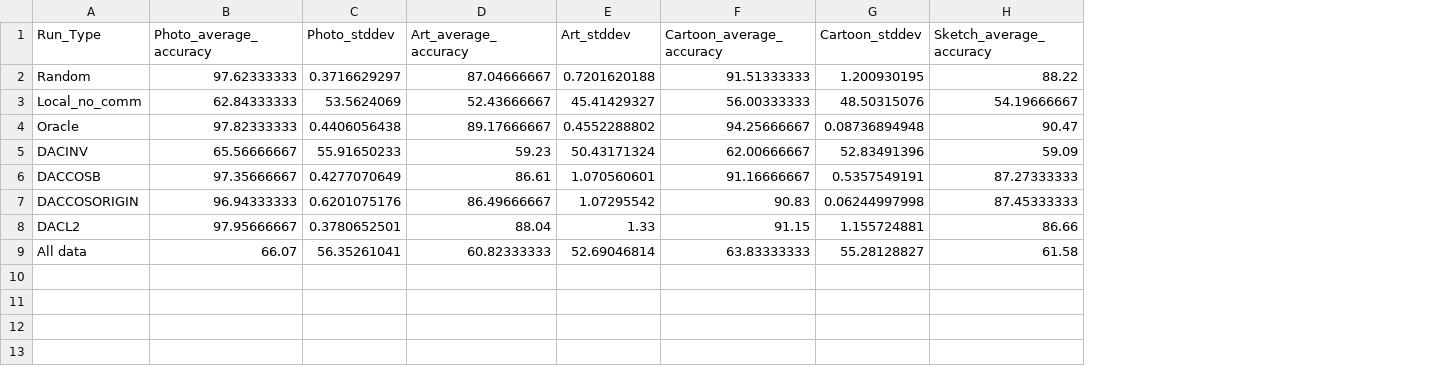
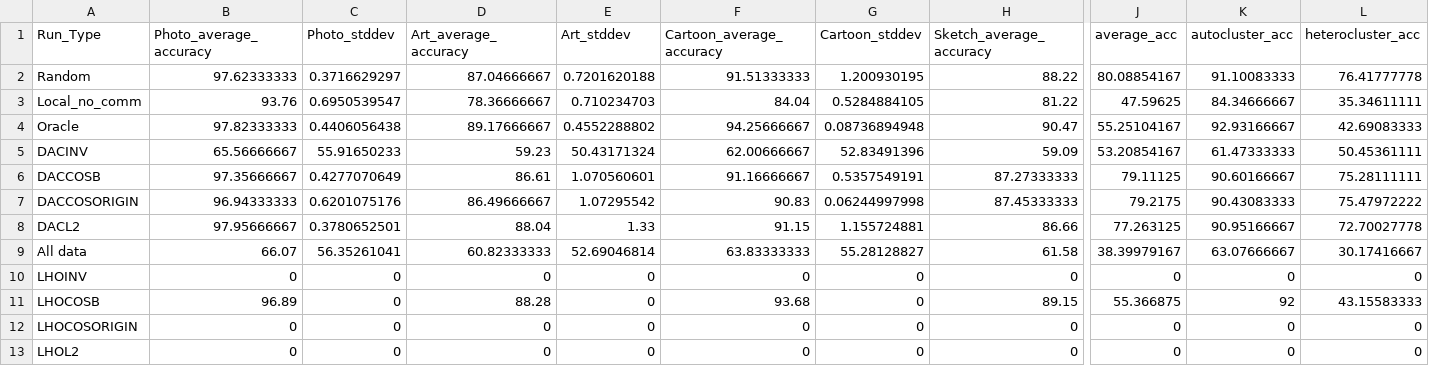
Before and after one commit to tomhagander/decentralized_deep_learning, a CSV file: bigpacs.csv, drawn as a sheet; only a part is shown, gaps mark what is left out; rows hold the shown columns only; the diff covers the shown part only; the diff names each change by its address in the sheet, - before the commit and + after, or states it on an @@ line.

```diff
--- a/bigpacs.csv
+++ b/bigpacs.csv
+column J (average_acc), rows 2-9: 80.08854167 | 47.59625 | 55.25104167 | 53.20854167 | 79.11125 | 79.2175 | 77.263125 | 38.39979167
+column K (autocluster_acc), rows 2-9: 91.10083333 | 84.34666667 | 92.93166667 | 61.47333333 | 90.60166667 | 90.43083333 | 90.95166667 | 63.07666667
+column L (heterocluster_acc), rows 2-9: 76.41777778 | 35.34611111 | 42.69083333 | 50.45361111 | 75.28111111 | 75.47972222 | 72.70027778 | 30.17416667
-B3 (Photo_average_accuracy): 62.84333333
+B3 (Photo_average_accuracy): 93.76
-C3 (Photo_stddev): 53.5624069
+C3 (Photo_stddev): 0.6950539547
-D3 (Art_average_accuracy): 52.43666667
+D3 (Art_average_accuracy): 78.36666667
-E3 (Art_stddev): 45.41429327
+E3 (Art_stddev): 0.710234703
-F3 (Cartoon_average_accuracy): 56.00333333
+F3 (Cartoon_average_accuracy): 84.04
-G3 (Cartoon_stddev): 48.50315076
+G3 (Cartoon_stddev): 0.5284884105
-H3 (Sketch_average_accuracy): 54.19666667
+H3 (Sketch_average_accuracy): 81.22
+row 10: LHOINV | 0 | 0 | 0 | 0 | 0 | 0 | 0 | 0 | 0 | 0
+row 11: LHOCOSB | 96.89 | 0 | 88.28 | 0 | 93.68 | 0 | 89.15 | 55.366875 | 92 | 43.15583333
+row 12: LHOCOSORIGIN | 0 | 0 | 0 | 0 | 0 | 0 | 0 | 0 | 0 | 0
+row 13: LHOL2 | 0 | 0 | 0 | 0 | 0 | 0 | 0 | 0 | 0 | 0
```
Also changed, not shown: 1 edited cell elsewhere in this file, 3 other files.
